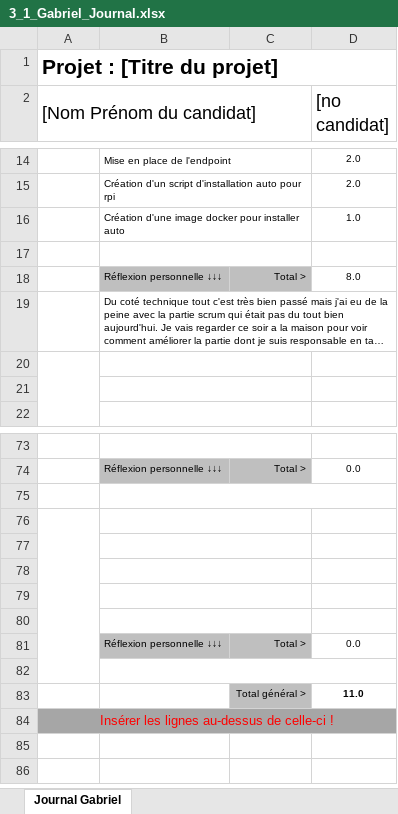
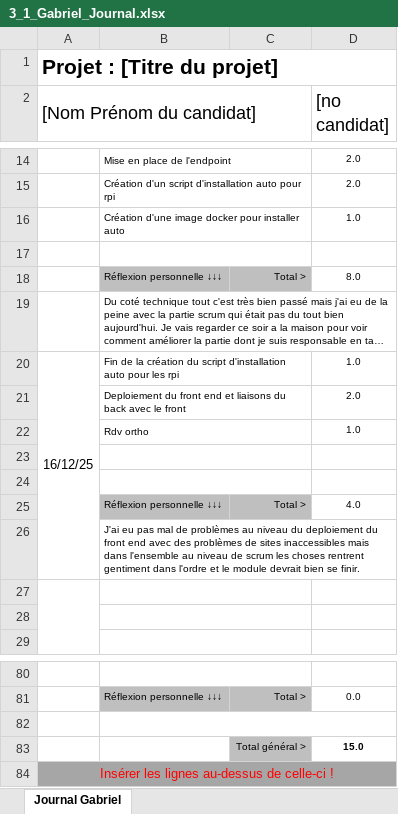
Before and after one commit to wicki-leonard-emf/306project-G4, an Excel workbook: documentation/Journal/3_1_Gabriel_Journal.xlsx, sheet Journal Gabriel, drawn as a sheet; only a part is shown, gaps mark what is left out; long unchanged cells end in …; values as stored, in another font and other column widths than the file's, no borders; conditional formats not drawn; removed rows and columns are numbered as before the commit, all else as after; the diff names each change by its address in the sheet, - before the commit and + after, or states it on an @@ line.

Commit message:
journal gabriel

```diff
--- a/documentation/Journal/3_1_Gabriel_Journal.xlsx (sheet Journal Gabriel)
+++ b/documentation/Journal/3_1_Gabriel_Journal.xlsx (sheet Journal Gabriel)
+row 20: 16/12/25 | Fin de la création du script d'installation auto pour les rpi |  | 1.0
+row 21:  | Deploiement du front end et liaisons du back avec le front |  | 2.0
+row 22:  | Rdv ortho |  | 1.0
+row 23: (empty)
+row 24: (empty)
+row 25:  | Réflexion personnelle ↓↓↓ | Total > | 4.0
+row 26:  | J'ai eu pas mal de problèmes au niveau du deploiement du front end avec des problèmes de sites inaccessibles mais dans l'ensemble au niveau de scrum les choses rentrent gentiment dans l'ordre et le module devrait bien se finir.
-A76:A82 merged
-B76:C76 merged
-row 83: (empty)
+row 83:  |  | Total général > | 15.0
-C83 fill: none
+C83 fill: #BFBFBF
-row 77: (empty)
-row 78: (empty)
-row 79: (empty)
-row 80: (empty)
-row 81:  | Réflexion personnelle ↓↓↓ | Total > | 0.0
-row 82: (empty)
-row 83:  |  | Total général > | 11.0
```
Also changed, not shown: formulas that keep their value.
